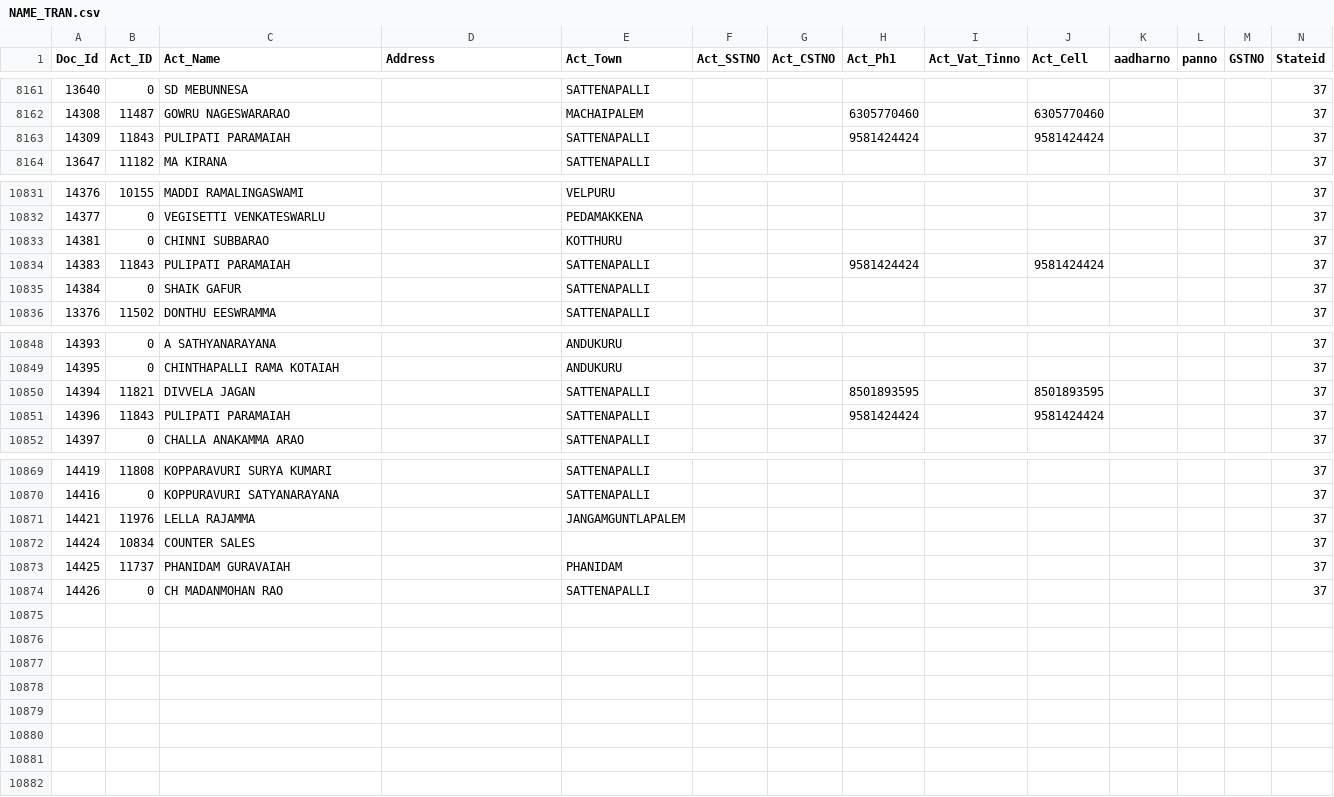
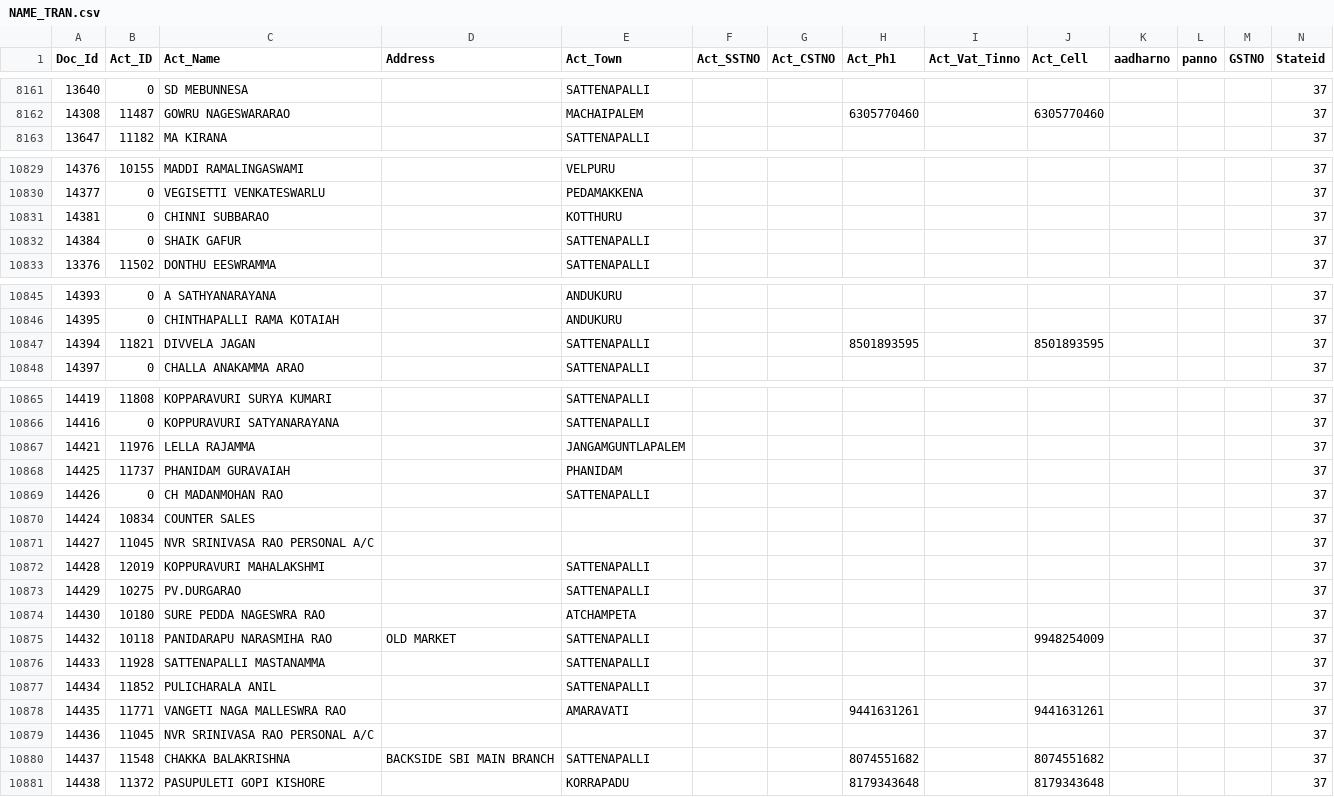
Before and after one commit to krishnasai-narayana/3goils, a CSV file: data/NAME_TRAN.csv, drawn as a sheet; only a part is shown, gaps mark what is left out; removed rows and columns are numbered as before the commit, all else as after; rows hold the shown columns only; the diff covers the shown part only; the diff names each change by its address in the sheet, - before the commit and + after, or states it on an @@ line.

Commit message:
Data update: 20-11-2026

```diff
--- a/data/NAME_TRAN.csv
+++ b/data/NAME_TRAN.csv
-row 8163: 14309 | 11843 | PULIPATI PARAMAIAH |  | SATTENAPALLI |  |  | 9581424424 |  | 9581424424 |  |  |  | 37
-row 10834: 14383 | 11843 | PULIPATI PARAMAIAH |  | SATTENAPALLI |  |  | 9581424424 |  | 9581424424 |  |  |  | 37
-row 10851: 14396 | 11843 | PULIPATI PARAMAIAH |  | SATTENAPALLI |  |  | 9581424424 |  | 9581424424 |  |  |  | 37
@@ row 10872 moved to row 10870: 14424 @@
+row 10871: 14427 | 11045 | NVR SRINIVASA RAO PERSONAL A/C |  |  |  |  |  |  |  |  |  |  | 37
+row 10872: 14428 | 12019 | KOPPURAVURI MAHALAKSHMI |  | SATTENAPALLI |  |  |  |  |  |  |  |  | 37
+row 10873: 14429 | 10275 | PV.DURGARAO |  | SATTENAPALLI |  |  |  |  |  |  |  |  | 37
+row 10874: 14430 | 10180 | SURE PEDDA NAGESWRA RAO |  | ATCHAMPETA |  |  |  |  |  |  |  |  | 37
+row 10875: 14432 | 10118 | PANIDARAPU NARASMIHA RAO | OLD MARKET | SATTENAPALLI |  |  |  |  | 9948254009 |  |  |  | 37
+row 10876: 14433 | 11928 | SATTENAPALLI MASTANAMMA |  | SATTENAPALLI |  |  |  |  |  |  |  |  | 37
+row 10877: 14434 | 11852 | PULICHARALA ANIL |  | SATTENAPALLI |  |  |  |  |  |  |  |  | 37
+row 10878: 14435 | 11771 | VANGETI NAGA MALLESWRA RAO |  | AMARAVATI |  |  | 9441631261 |  | 9441631261 |  |  |  | 37
+row 10879: 14436 | 11045 | NVR SRINIVASA RAO PERSONAL A/C |  |  |  |  |  |  |  |  |  |  | 37
+row 10880: 14437 | 11548 | CHAKKA BALAKRISHNA | BACKSIDE SBI MAIN BRANCH | SATTENAPALLI |  |  | 8074551682 |  | 8074551682 |  |  |  | 37
+row 10881: 14438 | 11372 | PASUPULETI GOPI KISHORE |  | KORRAPADU |  |  | 8179343648 |  | 8179343648 |  |  |  | 37
```
Also changed, not shown: 1 removed row elsewhere in this file, data/CreditCard.csv, data/Doc_MaxId.csv, 10 other files.
